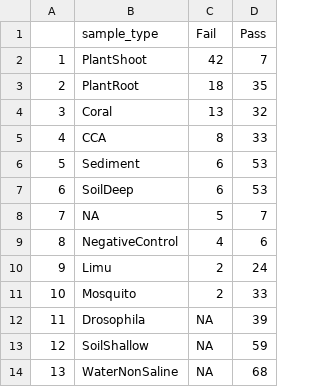
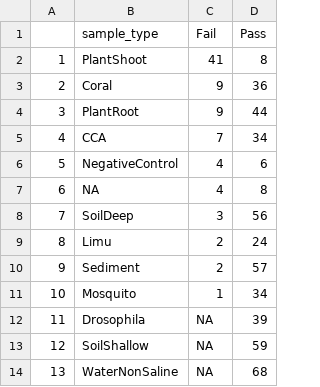
Before and after one commit to soswift/ST_explore, a CSV file: outputs/samples_passing_pipeline.csv, drawn as a sheet.

Commit message:
updated pipeline outputs

```diff
--- a/outputs/samples_passing_pipeline.csv
+++ b/outputs/samples_passing_pipeline.csv
@@ -1,12 +1,12 @@
 "","sample_type","Fail","Pass"
-"1","PlantShoot",42,7
-"2","PlantRoot",18,35
-"3","Coral",13,32
-"4","CCA",8,33
-"5","Sediment",6,53
-"6","SoilDeep",6,53
-"7",NA,5,7
-"8","NegativeControl",4,6
-"9","Limu",2,24
-"10","Mosquito",2,33
+"1","PlantShoot",41,8
+"2","Coral",9,36
+"3","PlantRoot",9,44
+"4","CCA",7,34
+"5","NegativeControl",4,6
+"6",NA,4,8
+"7","SoilDeep",3,56
+"8","Limu",2,24
+"9","Sediment",2,57
+"10","Mosquito",1,34
 "11","Drosophila",NA,39
```
Also changed, not shown: 9 other files.
